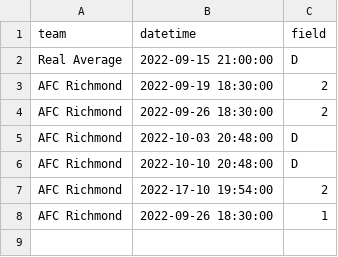
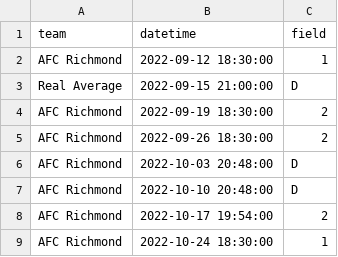
Before and after one commit to jrozra200/jakes_health_kit, a CSV file: data/futbol_schedule.csv, drawn as a sheet.

```diff
--- a/data/futbol_schedule.csv
+++ b/data/futbol_schedule.csv
@@ -1,2 +1,3 @@
 team,datetime,field
+AFC Richmond,2022-09-12 18:30:00,1
 Real Average,2022-09-15 21:00:00,D
@@ -6,3 +7,3 @@ AFC Richmond,2022-10-03 20:48:00,D
 AFC Richmond,2022-10-10 20:48:00,D
-AFC Richmond,2022-17-10 19:54:00,2
-AFC Richmond,2022-09-26 18:30:00,1
+AFC Richmond,2022-10-17 19:54:00,2
+AFC Richmond,2022-10-24 18:30:00,1
```
Also changed, not shown: 2 other files.
